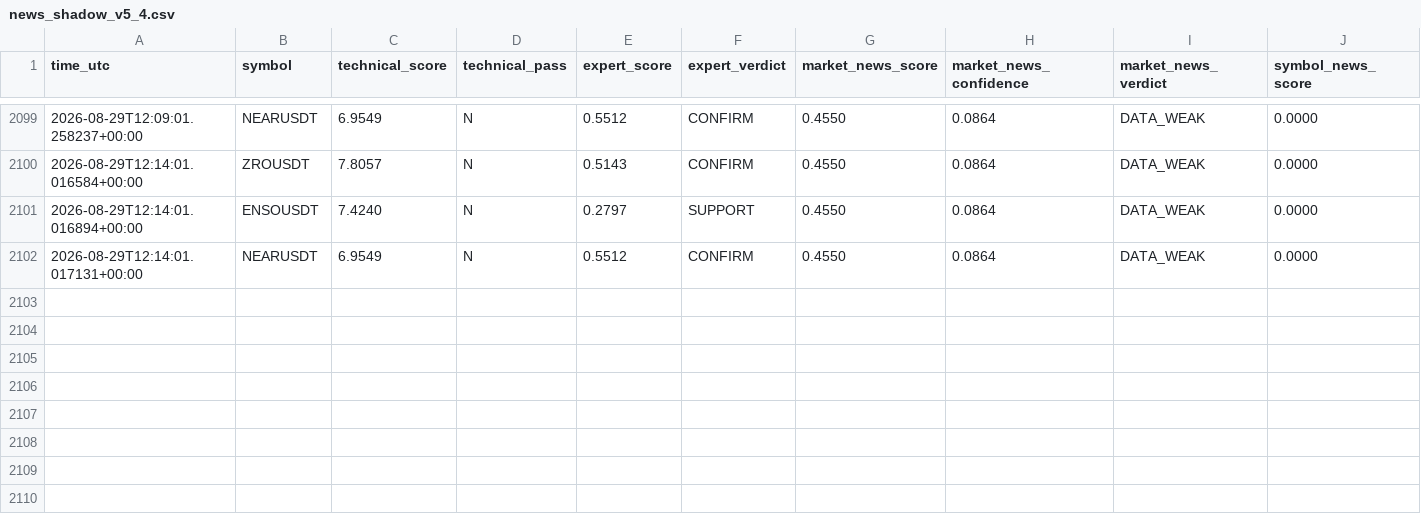
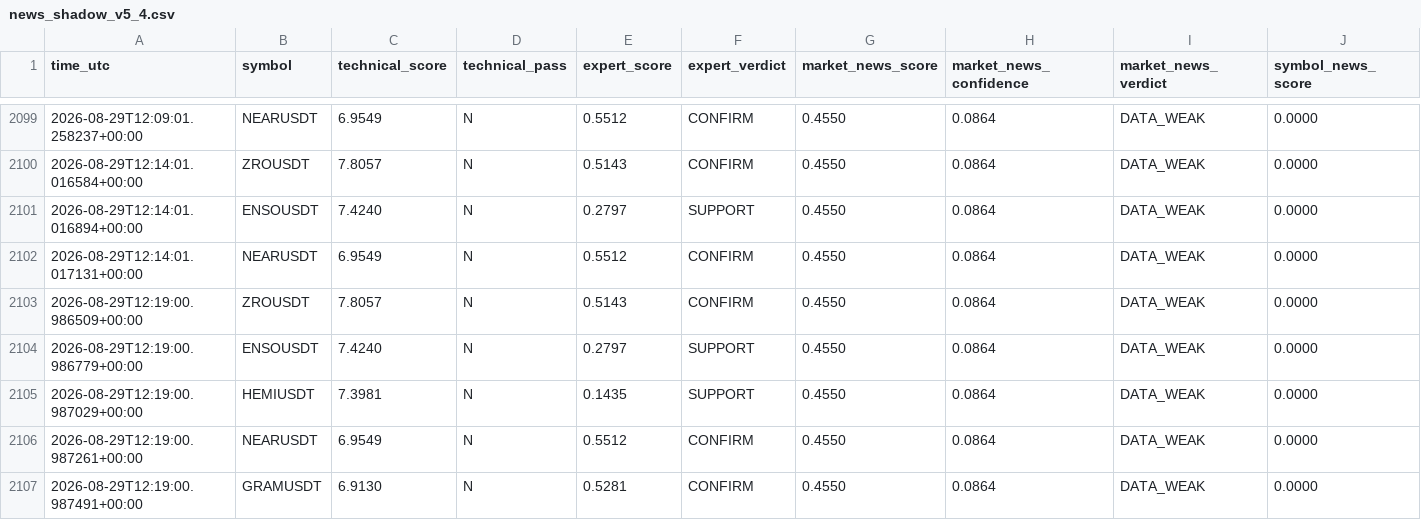
Before and after one commit to mrmatinbolandnazar-web/crypto-paper-bot, a CSV file: vps_reports/news_shadow_v5_4.csv, drawn as a sheet; only a part is shown, gaps mark what is left out; rows hold the shown columns only; the diff names each change by its address in the sheet, - before the commit and + after, or states it on an @@ line.

```diff
--- a/vps_reports/news_shadow_v5_4.csv
+++ b/vps_reports/news_shadow_v5_4.csv
+row 2103: 2026-08-29T12:19:00.986509+00:00 | ZROUSDT | 7.8057 | N | 0.5143 | CONFIRM | 0.4550 | 0.0864 | DATA_WEAK | 0.0000
+row 2104: 2026-08-29T12:19:00.986779+00:00 | ENSOUSDT | 7.4240 | N | 0.2797 | SUPPORT | 0.4550 | 0.0864 | DATA_WEAK | 0.0000
+row 2105: 2026-08-29T12:19:00.987029+00:00 | HEMIUSDT | 7.3981 | N | 0.1435 | SUPPORT | 0.4550 | 0.0864 | DATA_WEAK | 0.0000
+row 2106: 2026-08-29T12:19:00.987261+00:00 | NEARUSDT | 6.9549 | N | 0.5512 | CONFIRM | 0.4550 | 0.0864 | DATA_WEAK | 0.0000
+row 2107: 2026-08-29T12:19:00.987491+00:00 | GRAMUSDT | 6.9130 | N | 0.5281 | CONFIRM | 0.4550 | 0.0864 | DATA_WEAK | 0.0000
```
Also changed, not shown: vps_reports/expert_shadow_v5_3.csv, 5 other files.
